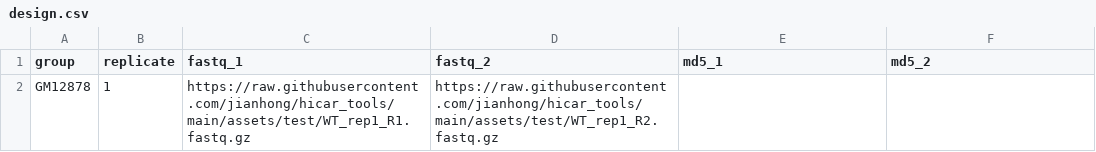
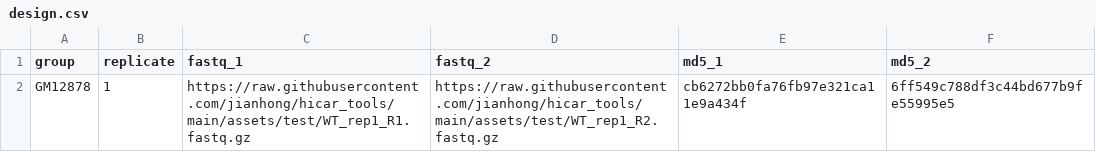
Before and after one commit to jianhong/hicar_tools, a CSV file: assets/design.csv, drawn as a sheet.

Commit message:
add test fastq files.

```diff
--- a/assets/design.csv
+++ b/assets/design.csv
@@ -1,2 +1,2 @@
 group,replicate,fastq_1,fastq_2,md5_1,md5_2
-GM12878,1,https://raw.githubusercontent.com/jianhong/hicar_tools/main/assets/test/WT_rep1_R1.fastq.gz,https://raw.githubusercontent.com/jianhong/hicar_tools/main/assets/test/WT_rep1_R2.fastq.gz,,
+GM12878,1,https://raw.githubusercontent.com/jianhong/hicar_tools/main/assets/test/WT_rep1_R1.fastq.gz,https://raw.githubusercontent.com/jianhong/hicar_tools/main/assets/test/WT_rep1_R2.fastq.gz,cb6272bb0fa76fb97e321ca11e9a434f,6ff549c788df3c44bd677b9fe55995e5
```
Also changed, not shown: 8 other files.
